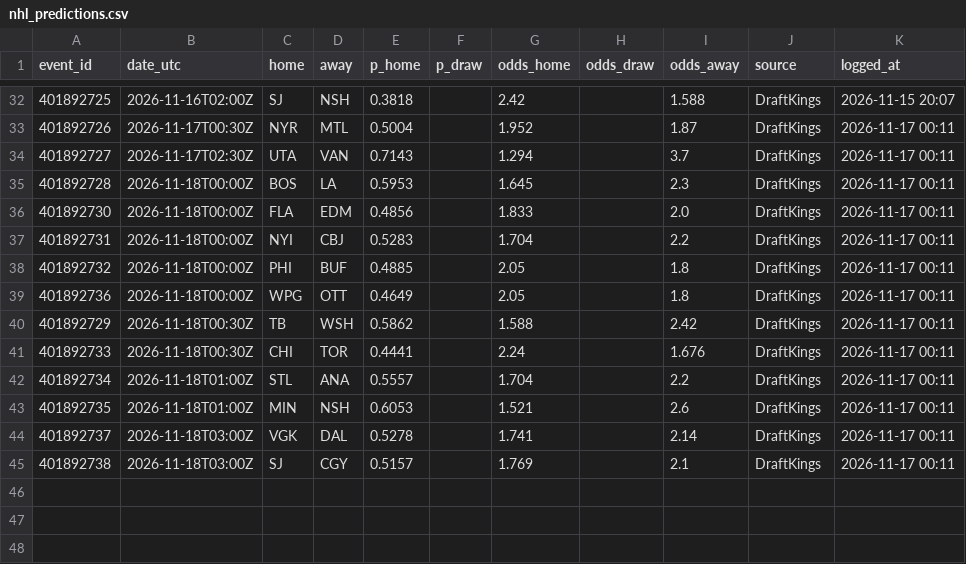
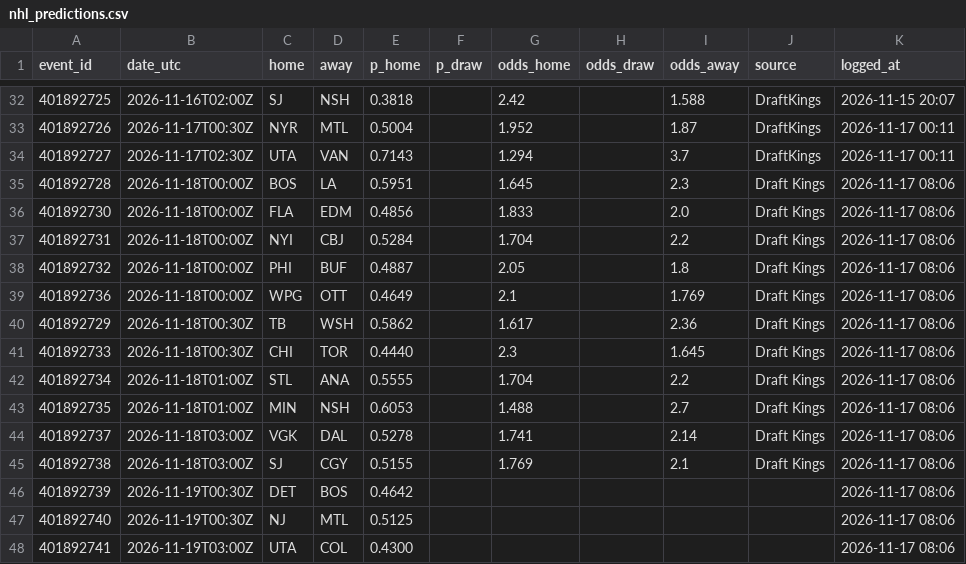
Before and after one commit to neuron12345/sportbayes, a CSV file: data/nhl_predictions.csv, drawn as a sheet; only a part is shown, gaps mark what is left out.

```diff
--- a/data/nhl_predictions.csv
+++ b/data/nhl_predictions.csv
@@ -34,12 +34,15 @@ event_id,date_utc,home,away,p_home,p_draw,odds_home,odds_draw,odds_away,source,l
 401892727,2026-11-17T02:30Z,UTA,VAN,0.7143,,1.294,,3.7,DraftKings,2026-11-17 00:11
-401892728,2026-11-18T00:00Z,BOS,LA,0.5953,,1.645,,2.3,DraftKings,2026-11-17 00:11
-401892730,2026-11-18T00:00Z,FLA,EDM,0.4856,,1.833,,2.0,DraftKings,2026-11-17 00:11
-401892731,2026-11-18T00:00Z,NYI,CBJ,0.5283,,1.704,,2.2,DraftKings,2026-11-17 00:11
-401892732,2026-11-18T00:00Z,PHI,BUF,0.4885,,2.05,,1.8,DraftKings,2026-11-17 00:11
-401892736,2026-11-18T00:00Z,WPG,OTT,0.4649,,2.05,,1.8,DraftKings,2026-11-17 00:11
-401892729,2026-11-18T00:30Z,TB,WSH,0.5862,,1.588,,2.42,DraftKings,2026-11-17 00:11
-401892733,2026-11-18T00:30Z,CHI,TOR,0.4441,,2.24,,1.676,DraftKings,2026-11-17 00:11
-401892734,2026-11-18T01:00Z,STL,ANA,0.5557,,1.704,,2.2,DraftKings,2026-11-17 00:11
-401892735,2026-11-18T01:00Z,MIN,NSH,0.6053,,1.521,,2.6,DraftKings,2026-11-17 00:11
-401892737,2026-11-18T03:00Z,VGK,DAL,0.5278,,1.741,,2.14,DraftKings,2026-11-17 00:11
-401892738,2026-11-18T03:00Z,SJ,CGY,0.5157,,1.769,,2.1,DraftKings,2026-11-17 00:11
+401892728,2026-11-18T00:00Z,BOS,LA,0.5951,,1.645,,2.3,Draft Kings,2026-11-17 08:06
+401892730,2026-11-18T00:00Z,FLA,EDM,0.4856,,1.833,,2.0,Draft Kings,2026-11-17 08:06
+401892731,2026-11-18T00:00Z,NYI,CBJ,0.5284,,1.704,,2.2,Draft Kings,2026-11-17 08:06
+401892732,2026-11-18T00:00Z,PHI,BUF,0.4887,,2.05,,1.8,Draft Kings,2026-11-17 08:06
+401892736,2026-11-18T00:00Z,WPG,OTT,0.4649,,2.1,,1.769,Draft Kings,2026-11-17 08:06
+401892729,2026-11-18T00:30Z,TB,WSH,0.5862,,1.617,,2.36,Draft Kings,2026-11-17 08:06
+401892733,2026-11-18T00:30Z,CHI,TOR,0.4440,,2.3,,1.645,Draft Kings,2026-11-17 08:06
+401892734,2026-11-18T01:00Z,STL,ANA,0.5555,,1.704,,2.2,Draft Kings,2026-11-17 08:06
+401892735,2026-11-18T01:00Z,MIN,NSH,0.6053,,1.488,,2.7,Draft Kings,2026-11-17 08:06
+401892737,2026-11-18T03:00Z,VGK,DAL,0.5278,,1.741,,2.14,Draft Kings,2026-11-17 08:06
+401892738,2026-11-18T03:00Z,SJ,CGY,0.5155,,1.769,,2.1,Draft Kings,2026-11-17 08:06
+401892739,2026-11-19T00:30Z,DET,BOS,0.4642,,,,,,2026-11-17 08:06
+401892740,2026-11-19T00:30Z,NJ,MTL,0.5125,,,,,,2026-11-17 08:06
+401892741,2026-11-19T03:00Z,UTA,COL,0.4300,,,,,,2026-11-17 08:06
```
Also changed, not shown: data/epl_predictions.csv, data/games.csv, 16 other files.
